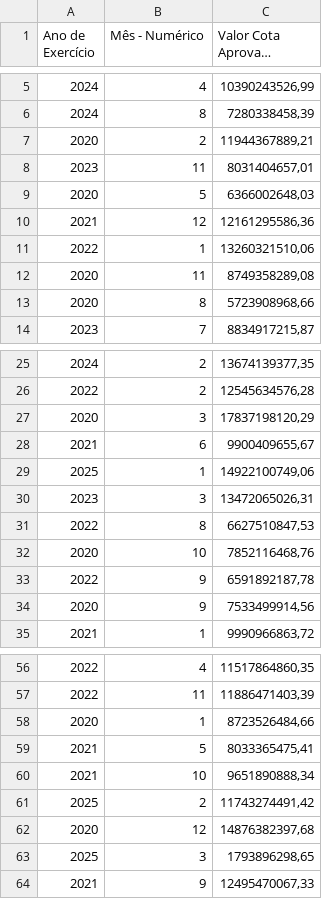
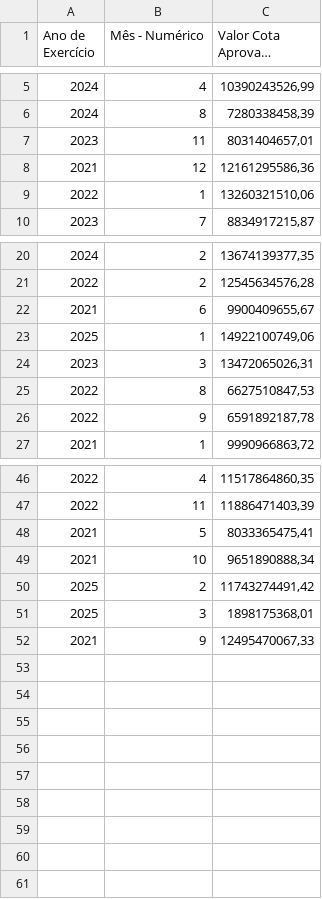
Before and after one commit to splor-mg/dados-totais-armazem-siafi, a CSV file: data-raw/totais_siafi_execucao_cota_current.csv, drawn as a sheet; only a part is shown, gaps mark what is left out; long unchanged cells end in …; the diff covers the shown part only.

```diff
--- a/data-raw/totais_siafi_execucao_cota_current.csv
+++ b/data-raw/totais_siafi_execucao_cota_current.csv
@@ -6,9 +6,5 @@
 "2024","8","7280338458,39"
-"2020","2","11944367889,21"
 "2023","11","8031404657,01"
-"2020","5","6366002648,03"
 "2021","12","12161295586,36"
 "2022","1","13260321510,06"
-"2020","11","8749358289,08"
-"2020","8","5723908968,66"
 "2023","7","8834917215,87"
@@ -26,3 +21,2 @@
 "2022","2","12545634576,28"
-"2020","3","17837198120,29"
 "2021","6","9900409655,67"
@@ -31,5 +25,3 @@
 "2022","8","6627510847,53"
-"2020","10","7852116468,76"
 "2022","9","6591892187,78"
-"2020","9","7533499914,56"
 "2021","1","9990966863,72"
@@ -57,3 +47,2 @@
 "2022","11","11886471403,39"
-"2020","1","8723526484,66"
 "2021","5","8033365475,41"
@@ -61,4 +50,3 @@
 "2025","2","11743274491,42"
-"2020","12","14876382397,68"
-"2025","3","1793896298,65"
+"2025","3","1898175368,01"
 "2021","9","12495470067,33"
```
Also changed, not shown: 3 removed rows elsewhere in this file, data-raw/totais_siafi_execucao_cota_previous.csv, data-raw/totais_siafi_execucao_current.csv, 6 other files.
